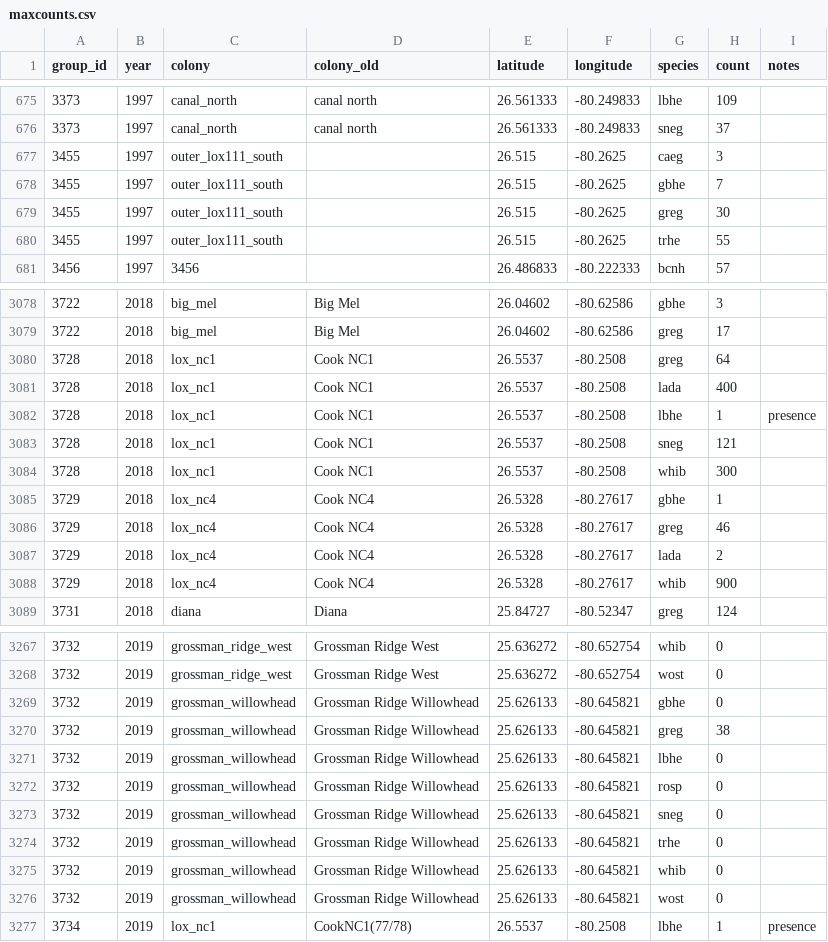
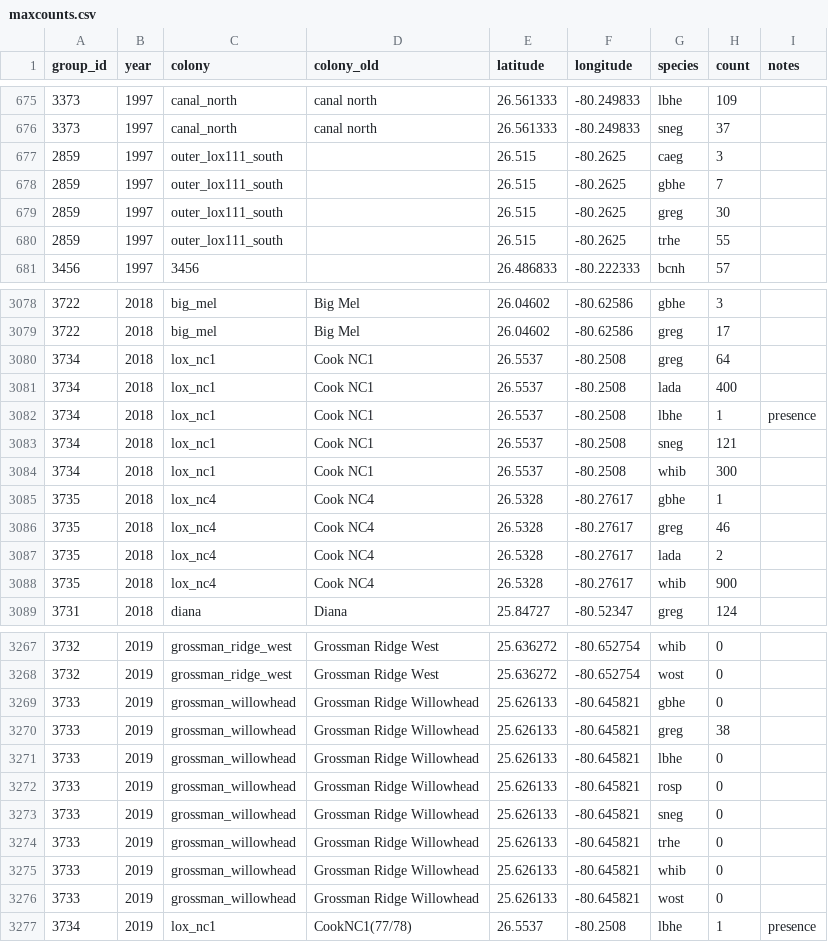
Before and after one commit to weecology/EvergladesWadingBird, a CSV file: Counts/maxcounts.csv, drawn as a sheet; only a part is shown, gaps mark what is left out; the diff covers the shown part only.

```diff
--- a/Counts/maxcounts.csv
+++ b/Counts/maxcounts.csv
@@ -676,6 +676,6 @@
 3373,1997,canal_north,canal north,26.561333,-80.249833,sneg,37,""
-3455,1997,outer_lox111_south,,26.515,-80.2625,caeg,3,""
-3455,1997,outer_lox111_south,,26.515,-80.2625,gbhe,7,""
-3455,1997,outer_lox111_south,,26.515,-80.2625,greg,30,""
-3455,1997,outer_lox111_south,,26.515,-80.2625,trhe,55,""
+2859,1997,outer_lox111_south,,26.515,-80.2625,caeg,3,""
+2859,1997,outer_lox111_south,,26.515,-80.2625,gbhe,7,""
+2859,1997,outer_lox111_south,,26.515,-80.2625,greg,30,""
+2859,1997,outer_lox111_south,,26.515,-80.2625,trhe,55,""
 3456,1997,3456,,26.486833,-80.222333,bcnh,57,""
@@ -3079,11 +3079,11 @@
 3722,2018,big_mel,Big Mel,26.04602,-80.62586,greg,17,""
-3728,2018,lox_nc1,Cook NC1,26.5537,-80.2508,greg,64,""
-3728,2018,lox_nc1,Cook NC1,26.5537,-80.2508,lada,400,""
-3728,2018,lox_nc1,Cook NC1,26.5537,-80.2508,lbhe,1,"presence"
-3728,2018,lox_nc1,Cook NC1,26.5537,-80.2508,sneg,121,""
-3728,2018,lox_nc1,Cook NC1,26.5537,-80.2508,whib,300,""
-3729,2018,lox_nc4,Cook NC4,26.5328,-80.27617,gbhe,1,""
-3729,2018,lox_nc4,Cook NC4,26.5328,-80.27617,greg,46,""
-3729,2018,lox_nc4,Cook NC4,26.5328,-80.27617,lada,2,""
-3729,2018,lox_nc4,Cook NC4,26.5328,-80.27617,whib,900,""
+3734,2018,lox_nc1,Cook NC1,26.5537,-80.2508,greg,64,""
+3734,2018,lox_nc1,Cook NC1,26.5537,-80.2508,lada,400,""
+3734,2018,lox_nc1,Cook NC1,26.5537,-80.2508,lbhe,1,"presence"
+3734,2018,lox_nc1,Cook NC1,26.5537,-80.2508,sneg,121,""
+3734,2018,lox_nc1,Cook NC1,26.5537,-80.2508,whib,300,""
+3735,2018,lox_nc4,Cook NC4,26.5328,-80.27617,gbhe,1,""
+3735,2018,lox_nc4,Cook NC4,26.5328,-80.27617,greg,46,""
+3735,2018,lox_nc4,Cook NC4,26.5328,-80.27617,lada,2,""
+3735,2018,lox_nc4,Cook NC4,26.5328,-80.27617,whib,900,""
 3731,2018,diana,Diana,25.84727,-80.52347,greg,124,""
@@ -3268,10 +3268,10 @@
 3732,2019,grossman_ridge_west,Grossman Ridge West,25.636272,-80.652754,wost,0,""
-3732,2019,grossman_willowhead,Grossman Ridge Willowhead,25.626133,-80.645821,gbhe,0,""
-3732,2019,grossman_willowhead,Grossman Ridge Willowhead,25.626133,-80.645821,greg,38,""
-3732,2019,grossman_willowhead,Grossman Ridge Willowhead,25.626133,-80.645821,lbhe,0,""
-3732,2019,grossman_willowhead,Grossman Ridge Willowhead,25.626133,-80.645821,rosp,0,""
-3732,2019,grossman_willowhead,Grossman Ridge Willowhead,25.626133,-80.645821,sneg,0,""
-3732,2019,grossman_willowhead,Grossman Ridge Willowhead,25.626133,-80.645821,trhe,0,""
-3732,2019,grossman_willowhead,Grossman Ridge Willowhead,25.626133,-80.645821,whib,0,""
-3732,2019,grossman_willowhead,Grossman Ridge Willowhead,25.626133,-80.645821,wost,0,""
+3733,2019,grossman_willowhead,Grossman Ridge Willowhead,25.626133,-80.645821,gbhe,0,""
+3733,2019,grossman_willowhead,Grossman Ridge Willowhead,25.626133,-80.645821,greg,38,""
+3733,2019,grossman_willowhead,Grossman Ridge Willowhead,25.626133,-80.645821,lbhe,0,""
+3733,2019,grossman_willowhead,Grossman Ridge Willowhead,25.626133,-80.645821,rosp,0,""
+3733,2019,grossman_willowhead,Grossman Ridge Willowhead,25.626133,-80.645821,sneg,0,""
+3733,2019,grossman_willowhead,Grossman Ridge Willowhead,25.626133,-80.645821,trhe,0,""
+3733,2019,grossman_willowhead,Grossman Ridge Willowhead,25.626133,-80.645821,whib,0,""
+3733,2019,grossman_willowhead,Grossman Ridge Willowhead,25.626133,-80.645821,wost,0,""
 3734,2019,lox_nc1,CookNC1(77/78),26.5537,-80.2508,lbhe,1,"presence"
```
Also changed, not shown: 140 edited cells elsewhere in this file, SiteandMethods/colonies.csv, 2 other files.
